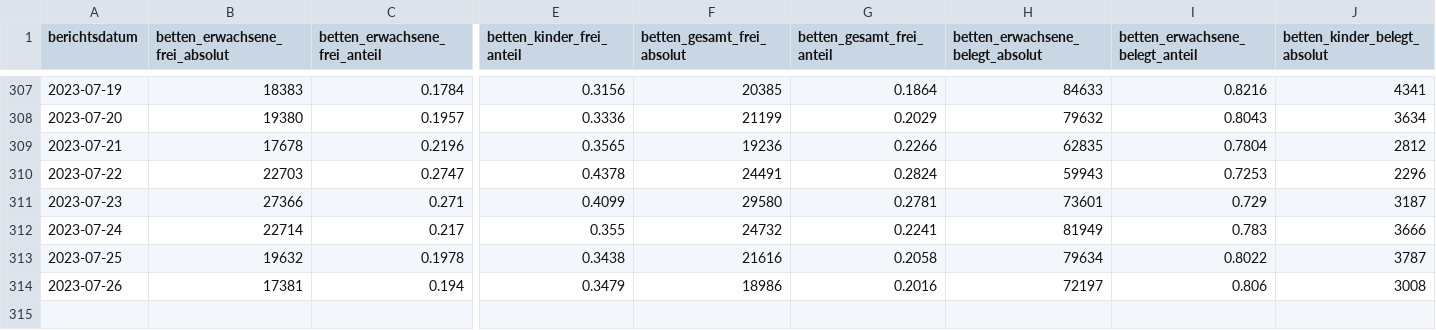
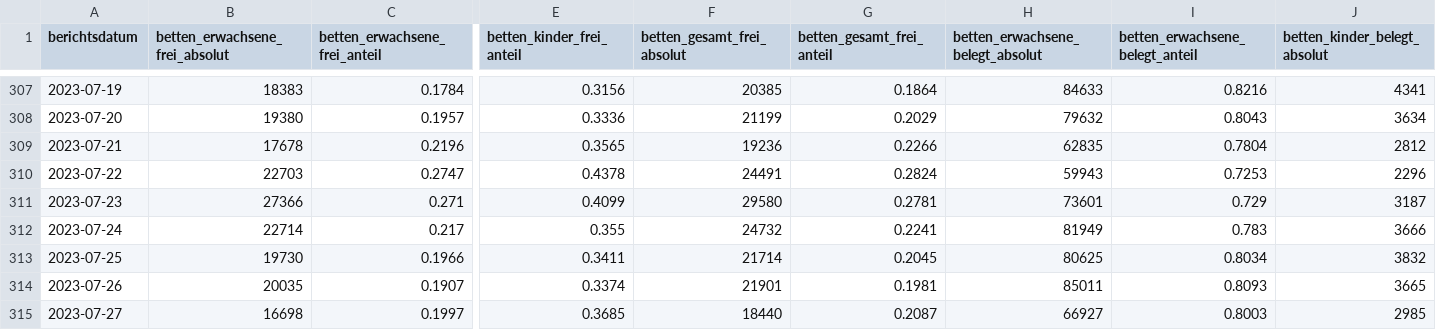
Before and after one commit to robert-koch-institut/Krankenhaus-Bettenbelegung_in_Deutschland, a CSV file: Krankenhaus-Bettenbelegung_Deutschland.csv, drawn as a sheet; only a part is shown, gaps mark what is left out; rows hold the shown columns only; the diff covers the shown part only; the diff names each change by its address in the sheet, - before the commit and + after, or states it on an @@ line.

```diff
--- a/Krankenhaus-Bettenbelegung_Deutschland.csv
+++ b/Krankenhaus-Bettenbelegung_Deutschland.csv
-B313 (betten_erwachsene_frei_absolut): 19632
+B313 (betten_erwachsene_frei_absolut): 19730
-C313 (betten_erwachsene_frei_anteil): 0.1978
+C313 (betten_erwachsene_frei_anteil): 0.1966
-E313 (betten_kinder_frei_anteil): 0.3438
+E313 (betten_kinder_frei_anteil): 0.3411
-F313 (betten_gesamt_frei_absolut): 21616
+F313 (betten_gesamt_frei_absolut): 21714
-G313 (betten_gesamt_frei_anteil): 0.2058
+G313 (betten_gesamt_frei_anteil): 0.2045
-H313 (betten_erwachsene_belegt_absolut): 79634
+H313 (betten_erwachsene_belegt_absolut): 80625
-I313 (betten_erwachsene_belegt_anteil): 0.8022
+I313 (betten_erwachsene_belegt_anteil): 0.8034
-J313 (betten_kinder_belegt_absolut): 3787
+J313 (betten_kinder_belegt_absolut): 3832
-B314 (betten_erwachsene_frei_absolut): 17381
+B314 (betten_erwachsene_frei_absolut): 20035
-C314 (betten_erwachsene_frei_anteil): 0.194
+C314 (betten_erwachsene_frei_anteil): 0.1907
-E314 (betten_kinder_frei_anteil): 0.3479
+E314 (betten_kinder_frei_anteil): 0.3374
-F314 (betten_gesamt_frei_absolut): 18986
+F314 (betten_gesamt_frei_absolut): 21901
-G314 (betten_gesamt_frei_anteil): 0.2016
+G314 (betten_gesamt_frei_anteil): 0.1981
-H314 (betten_erwachsene_belegt_absolut): 72197
+H314 (betten_erwachsene_belegt_absolut): 85011
-I314 (betten_erwachsene_belegt_anteil): 0.806
+I314 (betten_erwachsene_belegt_anteil): 0.8093
-J314 (betten_kinder_belegt_absolut): 3008
+J314 (betten_kinder_belegt_absolut): 3665
+row 315: 2023-07-27 | 16698 | 0.1997 | 0.3685 | 18440 | 0.2087 | 66927 | 0.8003 | 2985
```
Also changed, not shown: 9 edited cells elsewhere in this file, Krankenhaus-Bettenbelegung_Bundeslaender.csv, 1 other file.
